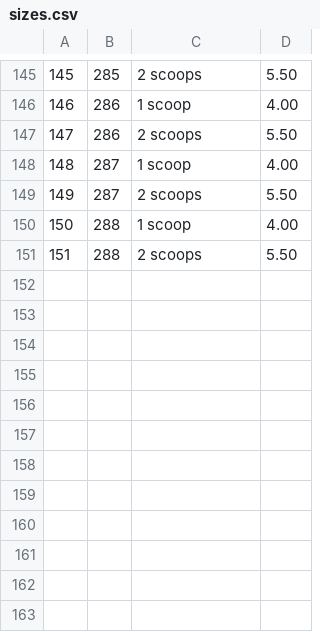
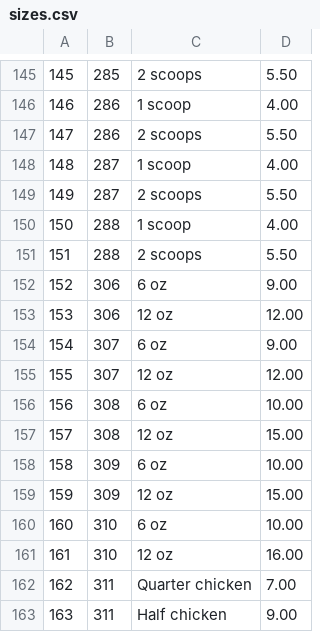
Before and after one commit to samanthasiegel/Fava, a CSV file: sizes.csv, drawn as a sheet; only a part is shown, gaps mark what is left out; the diff names each change by its address in the sheet, - before the commit and + after, or states it on an @@ line.

```diff
--- a/sizes.csv
+++ b/sizes.csv
+row 152: 152 | 306 | 6 oz | 9.00
+row 153: 153 | 306 | 12 oz | 12.00
+row 154: 154 | 307 | 6 oz | 9.00
+row 155: 155 | 307 | 12 oz | 12.00
+row 156: 156 | 308 | 6 oz | 10.00
+row 157: 157 | 308 | 12 oz | 15.00
+row 158: 158 | 309 | 6 oz | 10.00
+row 159: 159 | 309 | 12 oz | 15.00
+row 160: 160 | 310 | 6 oz | 10.00
+row 161: 161 | 310 | 12 oz | 16.00
+row 162: 162 | 311 | Quarter chicken | 7.00
+row 163: 163 | 311 | Half chicken | 9.00
```
Also changed, not shown: food_items2.csv, restaurants.csv, 3 other files.
